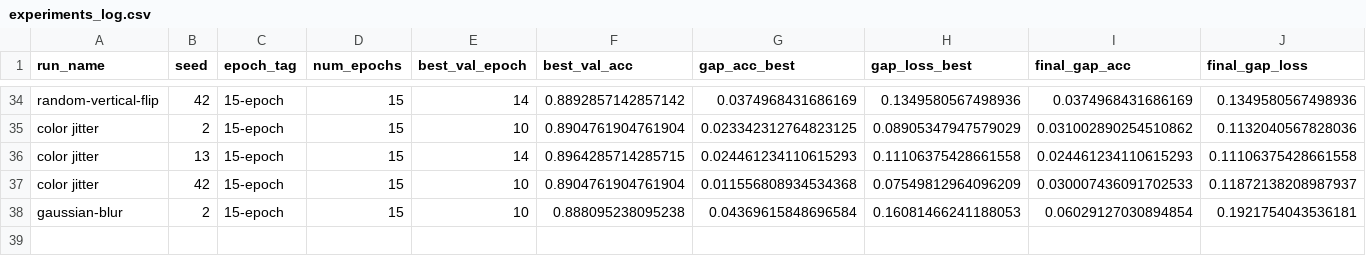
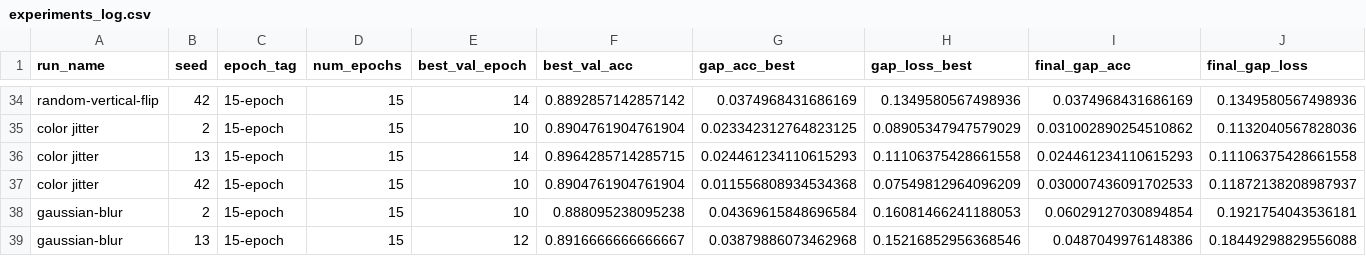
Before and after one commit to roddrigoqueiroz/dental-radiography-classification, a CSV file: results/new-results/experiments_log.csv, drawn as a sheet; only a part is shown, gaps mark what is left out; rows hold the shown columns only; the diff names each change by its address in the sheet, - before the commit and + after, or states it on an @@ line.

Commit message:
Testing gaussian blur (seed 13, epoch 15 step size 7)

```diff
--- a/results/new-results/experiments_log.csv
+++ b/results/new-results/experiments_log.csv
+row 39: gaussian-blur | 13 | 15-epoch | 15 | 12 | 0.8916666666666667 | 0.03879886073462968 | 0.15216852956368546 | 0.0487049976148386 | 0.18449298829556088
```
Also changed, not shown: 4 other files.
